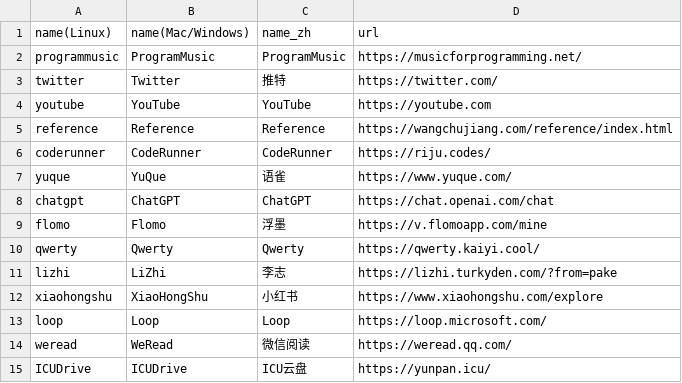
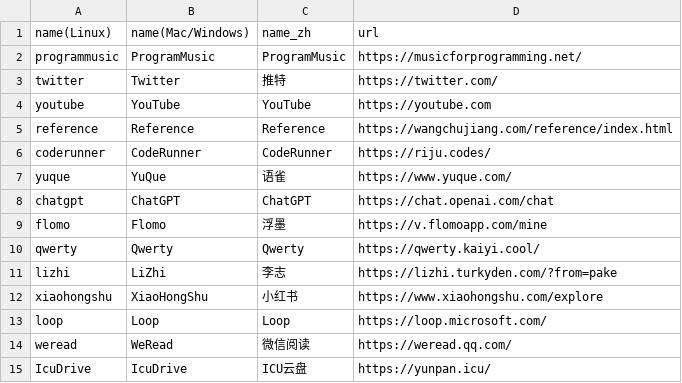
Before and after one commit to mokola704/Pake, a CSV file: app.csv, drawn as a sheet.

Commit message:
Update app.csv
Signed-off-by: mokola704 <72508351+mokola704@users.noreply.github.com>

```diff
--- a/app.csv
+++ b/app.csv
@@ -14,2 +14,2 @@ loop,Loop,Loop,https://loop.microsoft.com/
 weread,WeRead,微信阅读,https://weread.qq.com/
-ICUDrive,ICUDrive,ICU云盘,https://yunpan.icu/
+IcuDrive,IcuDrive,ICU云盘,https://yunpan.icu/
```
